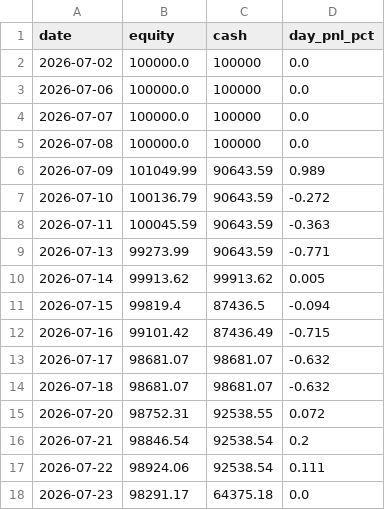
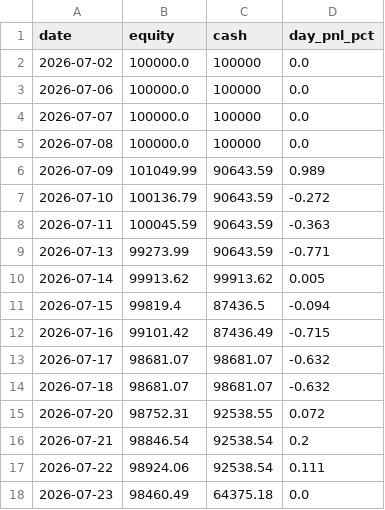
Before and after one commit to ejmacor/Claude-Trader-Experiment-, a CSV file: logs/equity_curve.csv, drawn as a sheet.

```diff
--- a/logs/equity_curve.csv
+++ b/logs/equity_curve.csv
@@ -17,2 +17,2 @@ date,equity,cash,day_pnl_pct
 2026-07-22,98924.06,92538.54,0.111
-2026-07-23,98291.17,64375.18,0.0
+2026-07-23,98460.49,64375.18,0.0
```
Also changed, not shown: logs/benchmark.csv, 5 other files.
